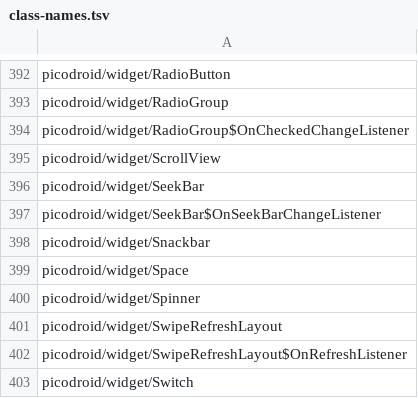
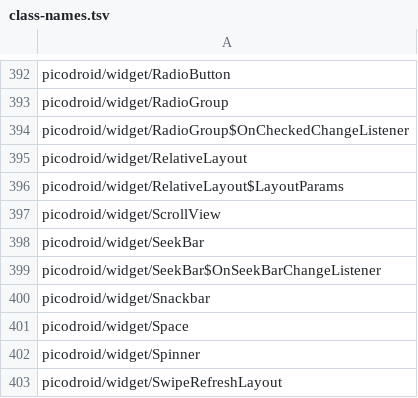
Before and after one commit to shivrajora/picodroid-rs, a TSV file: sdk/class-names.tsv, drawn as a sheet; only a part is shown, gaps mark what is left out; the shorter side is filled out with more unchanged rows; the diff names each change by its address in the sheet, - before the commit and + after, or states it on an @@ line.

```diff
--- a/sdk/class-names.tsv
+++ b/sdk/class-names.tsv
+row 395: picodroid/widget/RelativeLayout
+row 396: picodroid/widget/RelativeLayout$LayoutParams
```
Also changed, not shown: sdk/member-names.tsv, 25 other files.
